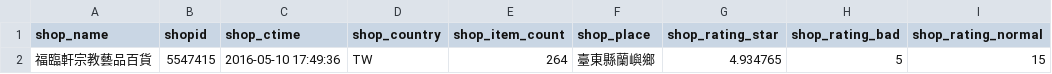
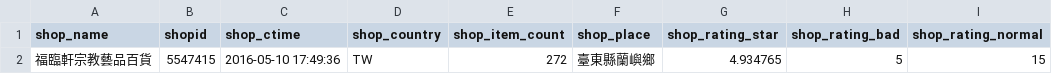
Before and after one commit to summerxwu/crawler_shopee_public, a CSV file: view/csv/shop_detail.csv, drawn as a sheet; only a part is shown; the diff names each change by its address in the sheet, - before the commit and + after, or states it on an @@ line.

```diff
--- a/view/csv/shop_detail.csv
+++ b/view/csv/shop_detail.csv
-E2 (shop_item_count): 264
+E2 (shop_item_count): 272
```
Also changed, not shown: view/csv/product_detail.csv, view/csv/product_id.csv, 1 other file.
